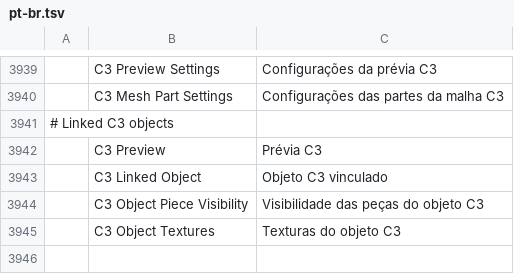
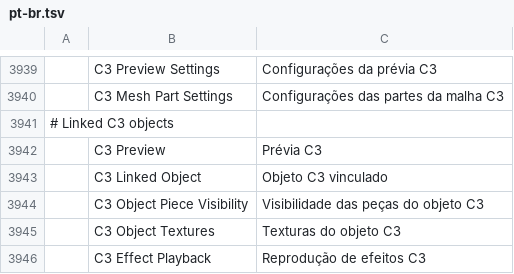
Before and after one commit to 73igg/soulcraft, a TSV file: crates/ui-egui/src/i18n/pt-br.tsv, drawn as a sheet; only a part is shown, gaps mark what is left out; the diff names each change by its address in the sheet, - before the commit and + after, or states it on an @@ line.

```diff
--- a/crates/ui-egui/src/i18n/pt-br.tsv
+++ b/crates/ui-egui/src/i18n/pt-br.tsv
+row 3946:  | C3 Effect Playback | Reprodução de efeitos C3
```
Also changed, not shown: crates/ui-egui/src/i18n/el.tsv, crates/ui-egui/src/i18n/es.tsv, 52 other files.
